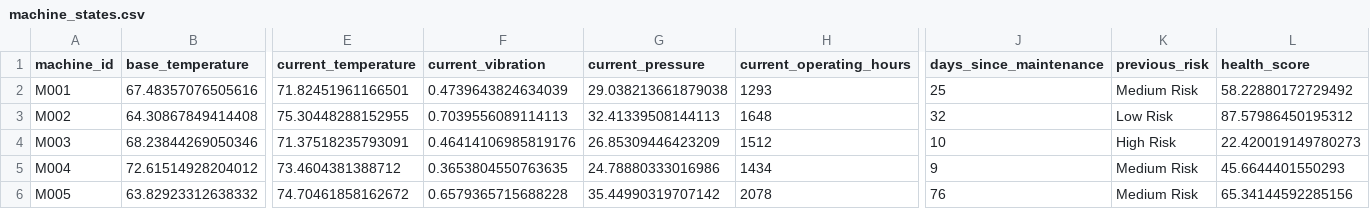
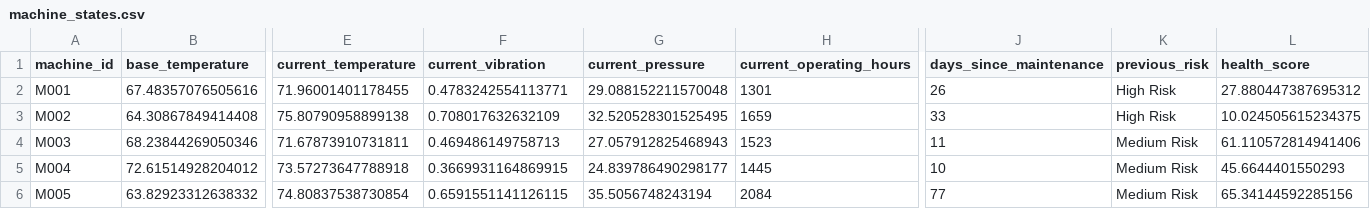
Before and after one commit to fayizafarooq/predictive-maintenance, a CSV file: notebooks/machine_states.csv, drawn as a sheet; only a part is shown, gaps mark what is left out; the diff covers the shown part only; the diff names each change by its address in the sheet, - before the commit and + after, or states it on an @@ line.

```diff
--- a/notebooks/machine_states.csv
+++ b/notebooks/machine_states.csv
-E2 (current_temperature): 71.82451961166501
+E2 (current_temperature): 71.96001401178455
-F2 (current_vibration): 0.4739643824634039
+F2 (current_vibration): 0.4783242554113771
-G2 (current_pressure): 29.038213661879038
+G2 (current_pressure): 29.088152211570048
-H2 (current_operating_hours): 1293
+H2 (current_operating_hours): 1301
-J2 (days_since_maintenance): 25
+J2 (days_since_maintenance): 26
-K2 (previous_risk): Medium Risk
+K2 (previous_risk): High Risk
-L2 (health_score): 58.22880172729492
+L2 (health_score): 27.880447387695312
-E3 (current_temperature): 75.30448288152955
+E3 (current_temperature): 75.80790958899138
-F3 (current_vibration): 0.7039556089114113
+F3 (current_vibration): 0.708017632632109
-G3 (current_pressure): 32.41339508144113
+G3 (current_pressure): 32.520528301525495
-H3 (current_operating_hours): 1648
+H3 (current_operating_hours): 1659
-J3 (days_since_maintenance): 32
+J3 (days_since_maintenance): 33
-K3 (previous_risk): Low Risk
+K3 (previous_risk): High Risk
-L3 (health_score): 87.57986450195312
+L3 (health_score): 10.024505615234375
-E4 (current_temperature): 71.37518235793091
+E4 (current_temperature): 71.67873910731811
-F4 (current_vibration): 0.46414106985819176
+F4 (current_vibration): 0.469486149758713
-G4 (current_pressure): 26.85309446423209
+G4 (current_pressure): 27.057912825468943
-H4 (current_operating_hours): 1512
+H4 (current_operating_hours): 1523
-J4 (days_since_maintenance): 10
+J4 (days_since_maintenance): 11
-K4 (previous_risk): High Risk
+K4 (previous_risk): Medium Risk
-L4 (health_score): 22.420019149780273
+L4 (health_score): 61.110572814941406
-E5 (current_temperature): 73.4604381388712
+E5 (current_temperature): 73.57273647788918
-F5 (current_vibration): 0.3653804550763635
+F5 (current_vibration): 0.3669931164869915
-G5 (current_pressure): 24.78880333016986
+G5 (current_pressure): 24.839786490298177
-H5 (current_operating_hours): 1434
+H5 (current_operating_hours): 1445
-J5 (days_since_maintenance): 9
+J5 (days_since_maintenance): 10
-E6 (current_temperature): 74.70461858162672
+E6 (current_temperature): 74.80837538730854
-F6 (current_vibration): 0.6579365715688228
+F6 (current_vibration): 0.6591551141126115
-G6 (current_pressure): 35.44990319707142
+G6 (current_pressure): 35.5056748243194
-H6 (current_operating_hours): 2078
+H6 (current_operating_hours): 2084
-J6 (days_since_maintenance): 76
+J6 (days_since_maintenance): 77
```
Also changed, not shown: 147 edited cells elsewhere in this file, notebooks/equipment_failure_predictions.csv, 1 other file.
